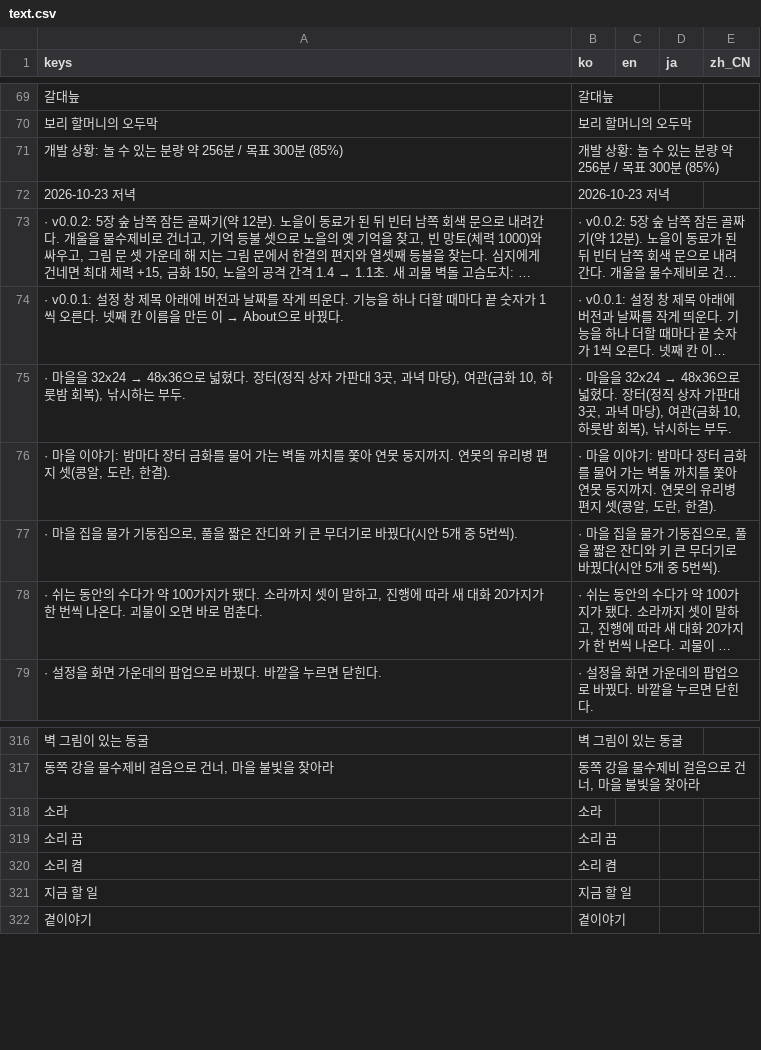
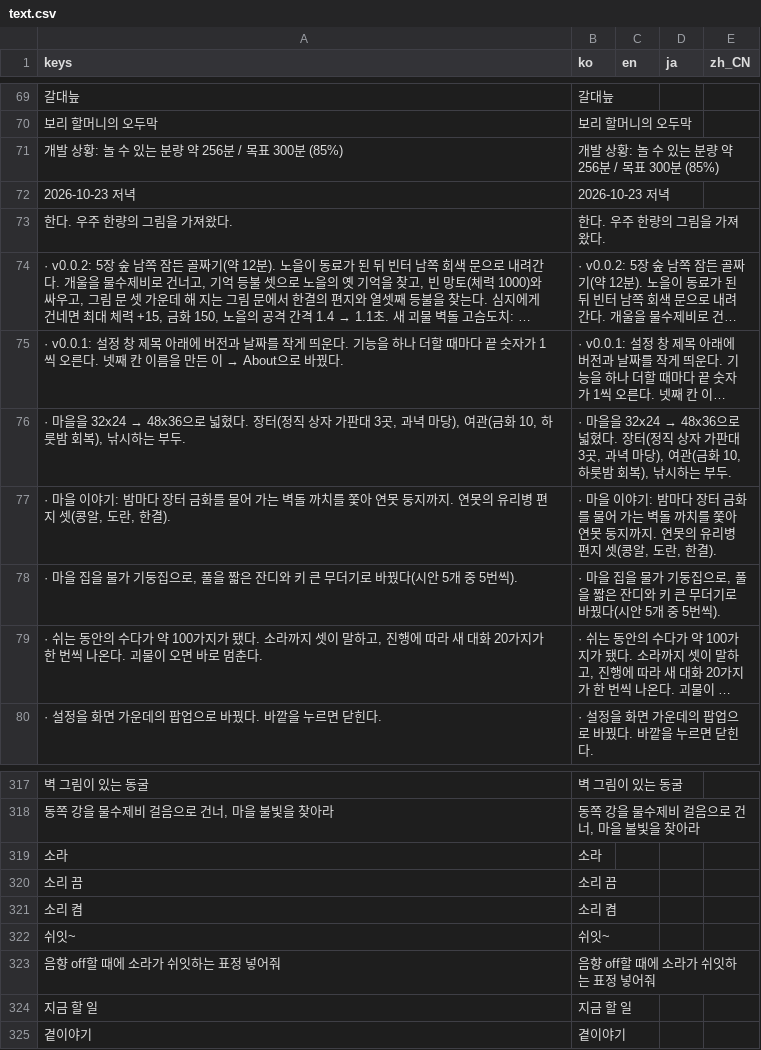
Before and after one commit to destory1984/oddity-of-the-wilds, a CSV file: godot/i18n/text.csv, drawn as a sheet; only a part is shown, gaps mark what is left out; long unchanged cells end in …; the diff names each change by its address in the sheet, - before the commit and + after, or states it on an @@ line.

```diff
--- a/godot/i18n/text.csv
+++ b/godot/i18n/text.csv
+row 73: 한다. 우주 한량의 그림을 가져왔다. | 한다. 우주 한량의 그림을 가져왔다.
+row 322: 쉬잇~ | 쉬잇~
+row 323: 음향 off할 때에 소라가 쉬잇하는 표정 넣어줘 | 음향 off할 때에 소라가 쉬잇하는 표정 넣어줘
```
Also changed, not shown: 7 other files.
